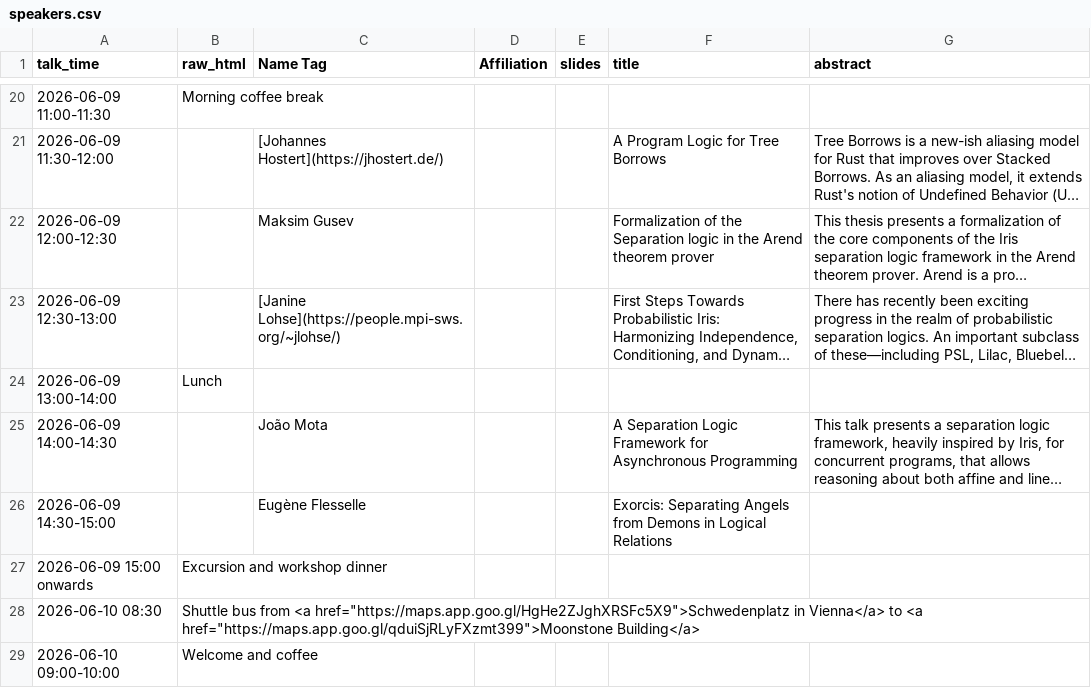
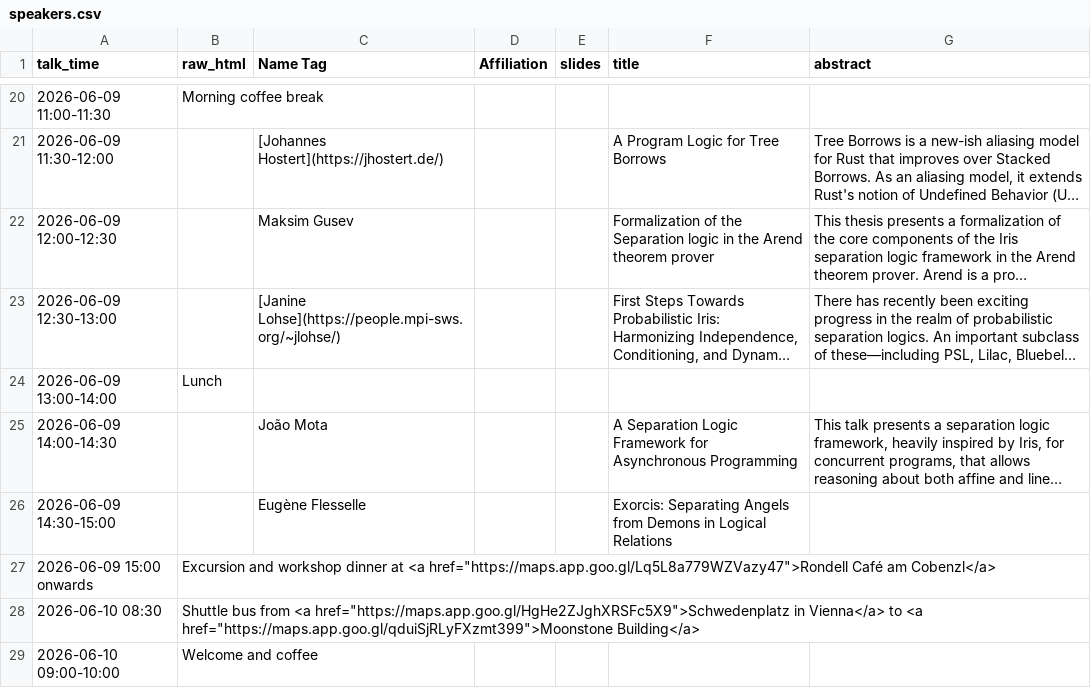
Before and after one commit to logsem/iris-project, a CSV file: workshop-2026/schedule/speakers.csv, drawn as a sheet; only a part is shown, gaps mark what is left out; long unchanged cells end in ….

```diff
--- a/workshop-2026/schedule/speakers.csv
+++ b/workshop-2026/schedule/speakers.csv
@@ -26,3 +26,3 @@ talk_time;raw_html;Name Tag;Affiliation;slides;title;abstract
 2026-06-09 14:30-15:00;;Eugène Flesselle;;;Exorcis: Separating Angels from Demons in Logical Relations;
-2026-06-09 15:00 onwards;Excursion and workshop dinner;;;;;
+2026-06-09 15:00 onwards;Excursion and workshop dinner at <a href="https://maps.app.goo.gl/Lq5L8a779WZVazy47">Rondell Café am Cobenzl</a>;;;;;
 2026-06-10 08:30;Shuttle bus from <a href="https://maps.app.goo.gl/HgHe2ZJghXRSFc5X9">Schwedenplatz in Vienna</a> to <a href="https://maps.app.goo.gl/qduiSjRLyFXzmt399">Moonstone Building</a>;;;;;
```
Also changed, not shown: 2 other files.
